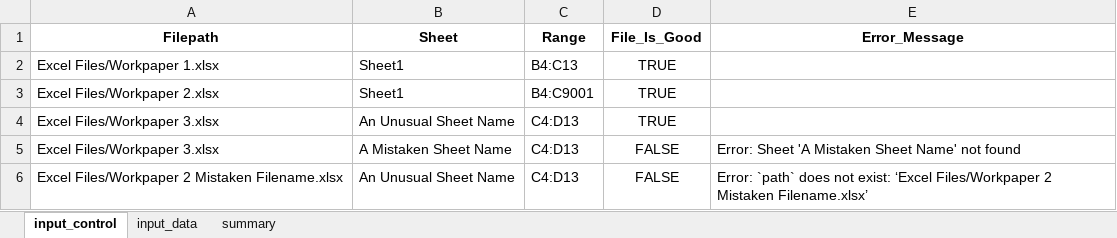
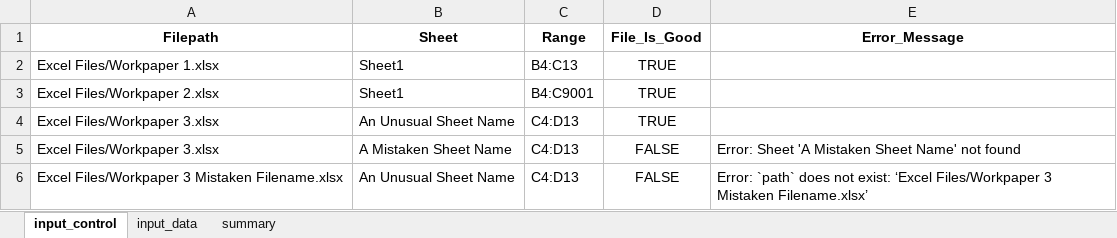
Before and after one commit to TimothyQuast/Guerrilla_Automation, an Excel workbook: Excel Files/R Output/Results.xlsx, sheet input_control, drawn as a sheet; values as stored, in another font and other column widths than the file's, no borders; the diff names each change by its address in the sheet, - before the commit and + after, or states it on an @@ line.

```diff
--- a/Excel Files/R Output/Results.xlsx (sheet input_control)
+++ b/Excel Files/R Output/Results.xlsx (sheet input_control)
-A6 (Filepath): Excel Files/Workpaper 2 Mistaken Filename.xlsx
+A6 (Filepath): Excel Files/Workpaper 3 Mistaken Filename.xlsx
-E6 (Error_Message): …‘Excel Files/Workpaper 2 Mistaken Filename.xlsx’
+E6 (Error_Message): …‘Excel Files/Workpaper 3 Mistaken Filename.xlsx’
```
Also changed, not shown: 5 other files.
